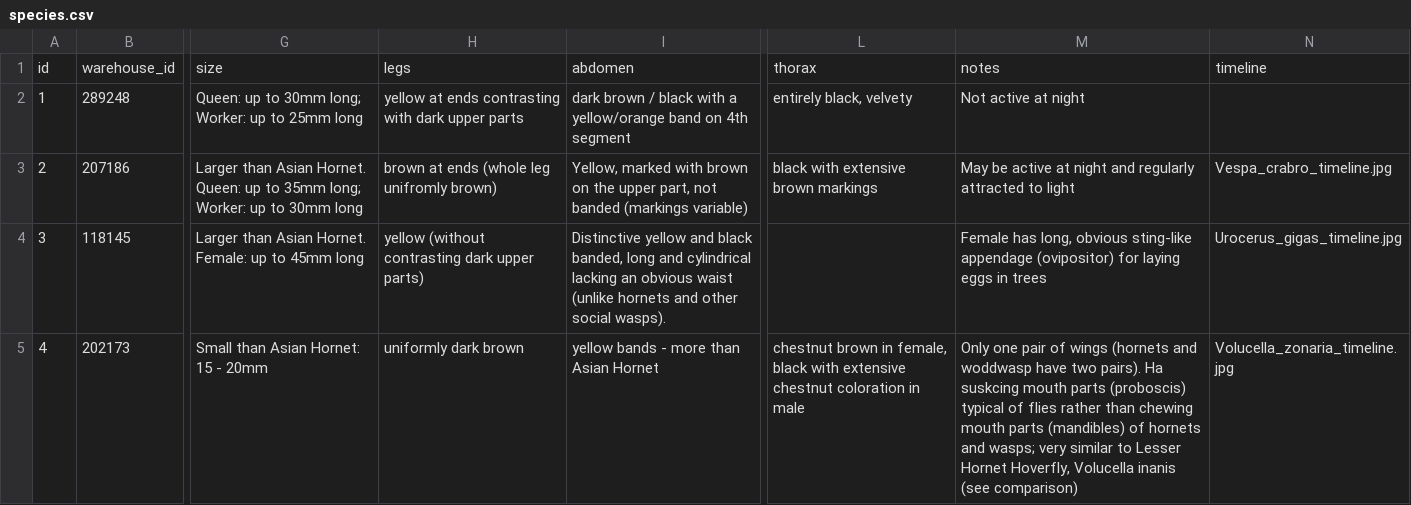
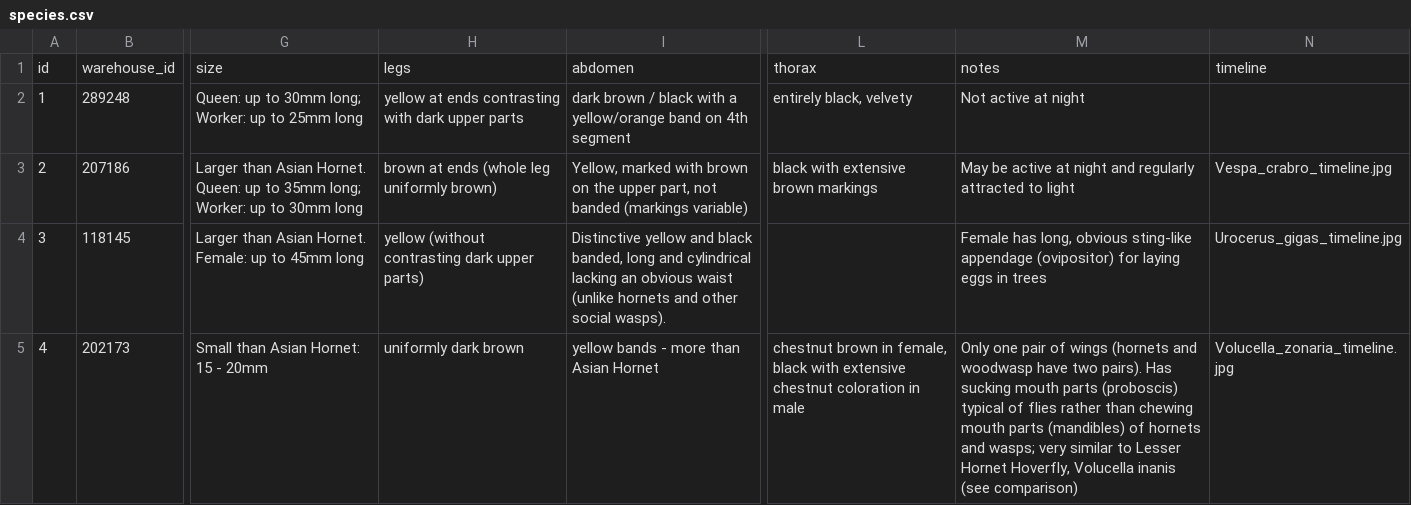
Before and after one commit to NERC-CEH/asian-hornet-watch-app, a CSV file: src/info/species/data/species.csv, drawn as a sheet; only a part is shown, gaps mark what is left out; the diff names each change by its address in the sheet, - before the commit and + after, or states it on an @@ line.

Commit message:
Fix some species typos

```diff
--- a/src/info/species/data/species.csv
+++ b/src/info/species/data/species.csv
-H3: brown at ends (whole leg unifromly brown)
+H3: brown at ends (whole leg uniformly brown)
-M5: …(hornets and woddwasp have two pairs). Ha suskcing mouth parts…
+M5: …(hornets and woodwasp have two pairs). Has sucking mouth parts…
```
